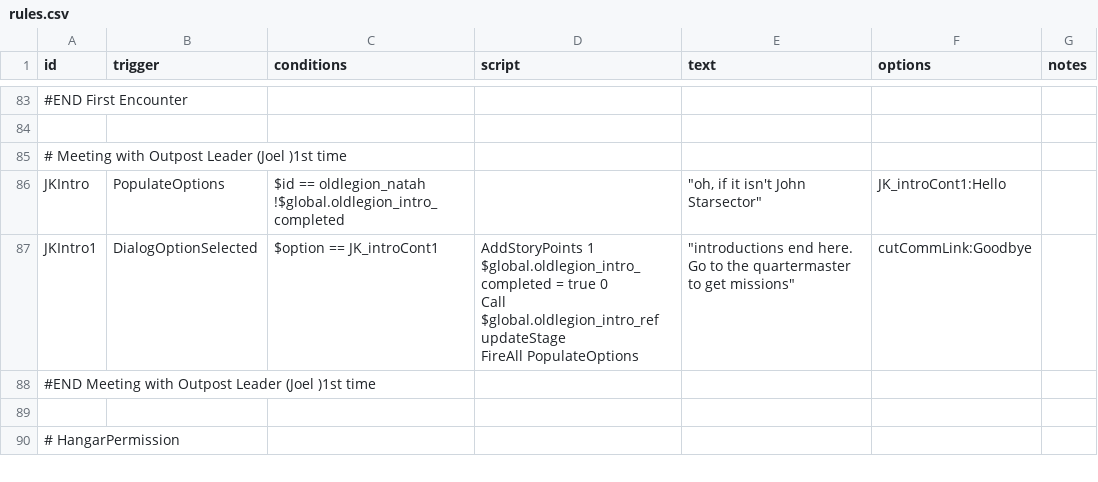
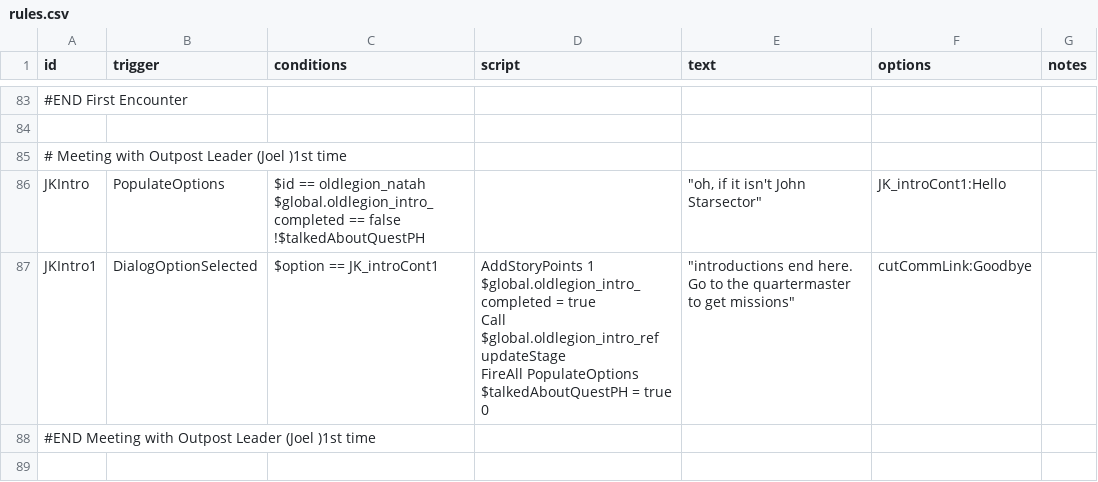
Before and after one commit to GlauberJr25/A-Silent-Siege-indev, a CSV file: data/campaign/rules.csv, drawn as a sheet; only a part is shown, gaps mark what is left out; the shorter side is filled out with more unchanged rows; ↵ is a line break in a cell; the diff names each change by its address in the sheet, - before the commit and + after, or states it on an @@ line.

```diff
--- a/data/campaign/rules.csv
+++ b/data/campaign/rules.csv
-C86 (conditions): …== oldlegion_natah ↵ !$global.oldlegion_intro_completed
+C86 (conditions): …== oldlegion_natah ↵ $global.oldlegion_intro_completed == false ↵ !$talkedAboutQuestPH
-D87 (script): …= true 0 ↵ Call $global.oldlegion_intro_ref updateStage ↵ FireAll PopulateOptions
+D87 (script): …= true ↵ Call $global.oldlegion_intro_ref updateStage ↵ FireAll PopulateOptions ↵ $talkedAboutQuestPH = true 0
```
Also changed, not shown: 3 other files.
